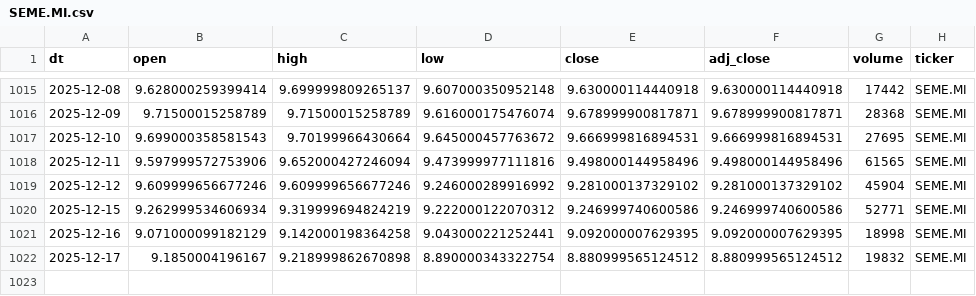
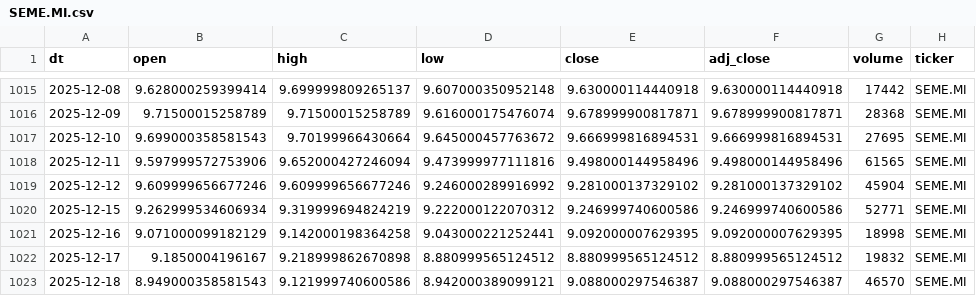
Before and after one commit to antoniosanso/etf-datalake, a CSV file: data/SEME.MI.csv, drawn as a sheet; only a part is shown, gaps mark what is left out.

```diff
--- a/data/SEME.MI.csv
+++ b/data/SEME.MI.csv
@@ -1021,2 +1021,3 @@ dt,open,high,low,close,adj_close,volume,ticker
 2025-12-16,9.071000099182129,9.142000198364258,9.043000221252441,9.092000007629395,9.092000007629395,18998,SEME.MI
-2025-12-17,9.1850004196167,9.218999862670898,8.890000343322754,8.880999565124512,8.880999565124512,19832,SEME.MI
+2025-12-17,9.1850004196167,9.218999862670898,8.880999565124512,8.880999565124512,8.880999565124512,19832,SEME.MI
+2025-12-18,8.949000358581543,9.121999740600586,8.942000389099121,9.088000297546387,9.088000297546387,46570,SEME.MI
```
Also changed, not shown: data/EDEF.DE.csv, data/RBOT.MI.csv, 10 other files.
